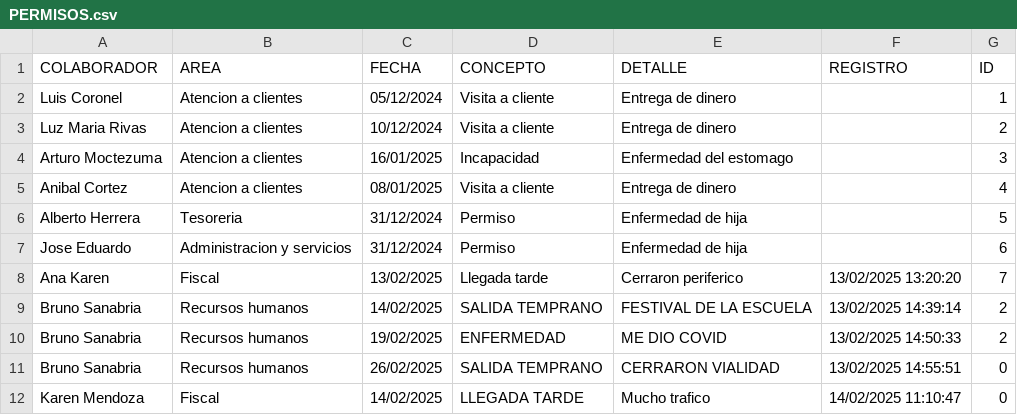
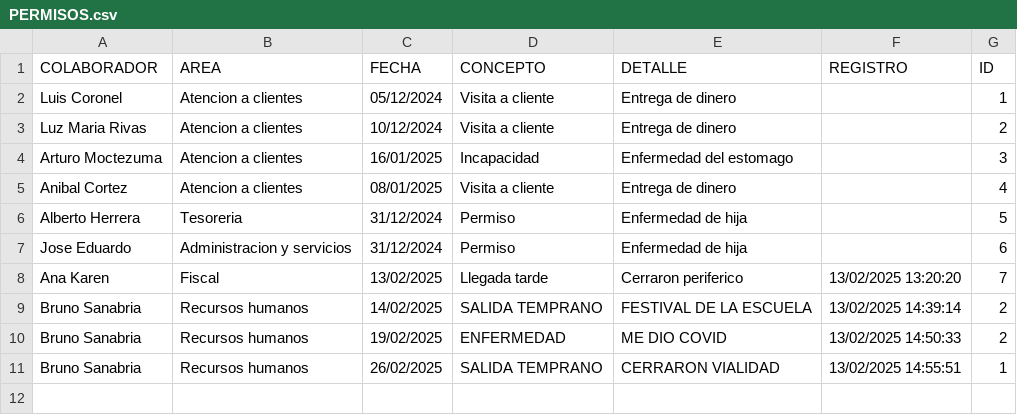
Before and after one commit to BM1012/AsistenciasTV, a CSV file: PERMISOS.csv, drawn as a sheet.

Commit message:
Actualización automática del archivo

```diff
--- a/PERMISOS.csv
+++ b/PERMISOS.csv
@@ -10,3 +10,2 @@ Bruno Sanabria,Recursos humanos,14/02/2025,SALIDA TEMPRANO,FESTIVAL DE LA ESCUEL
 Bruno Sanabria,Recursos humanos,19/02/2025,ENFERMEDAD,ME DIO COVID,13/02/2025 14:50:33,2
-Bruno Sanabria,Recursos humanos,26/02/2025,SALIDA TEMPRANO,CERRARON VIALIDAD,13/02/2025 14:55:51,0
-Karen Mendoza,Fiscal,14/02/2025,LLEGADA TARDE,Mucho trafico,14/02/2025 11:10:47,0
+Bruno Sanabria,Recursos humanos,26/02/2025,SALIDA TEMPRANO,CERRARON VIALIDAD,13/02/2025 14:55:51,1
```
